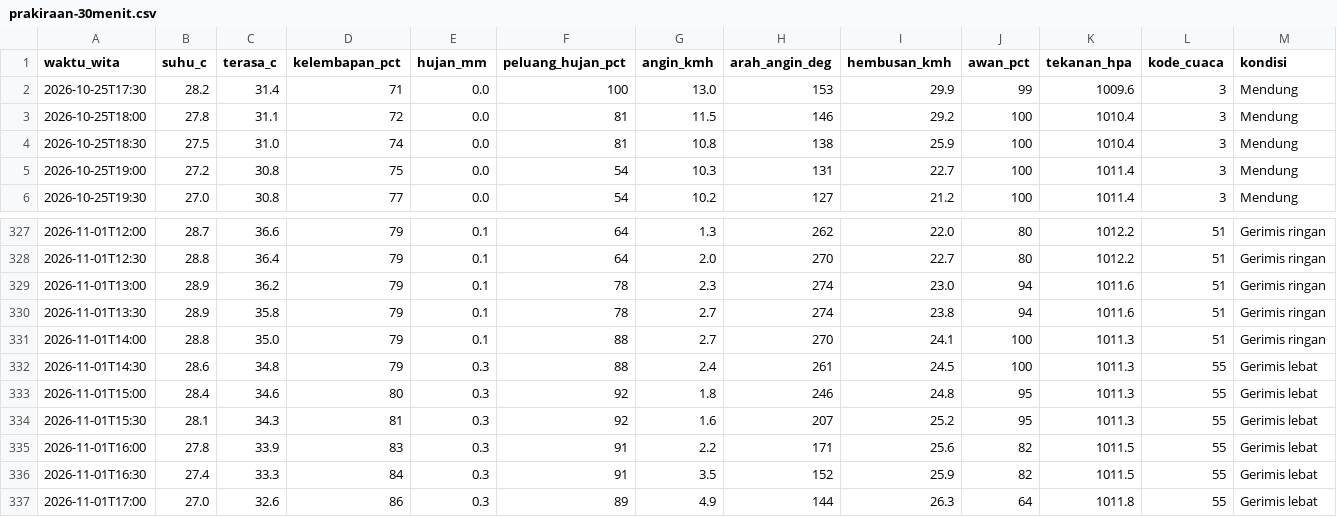
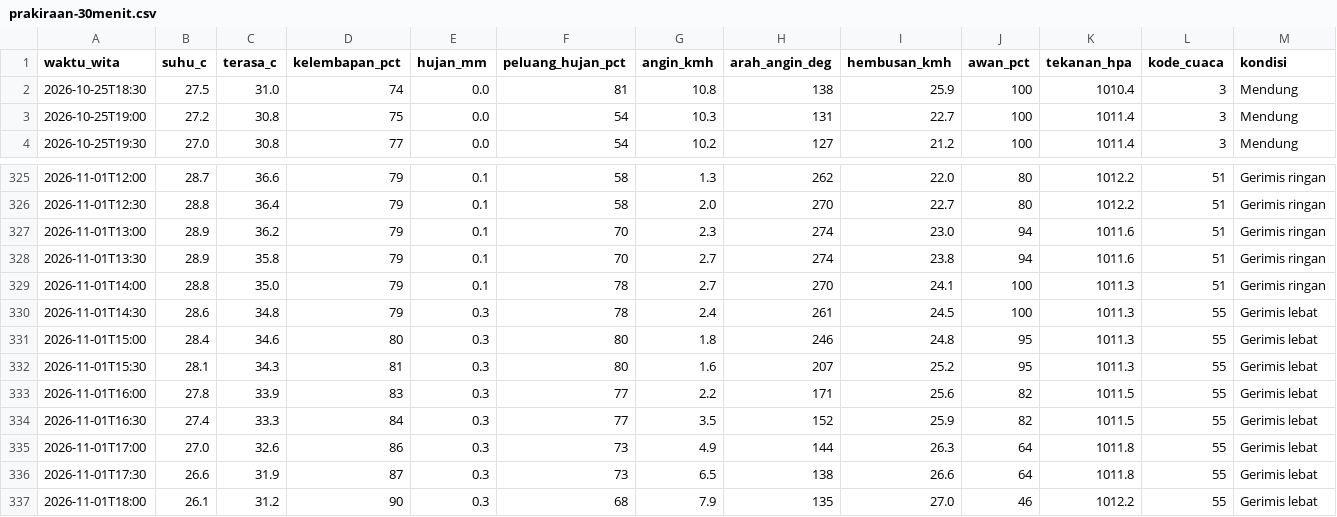
Before and after one commit to ariblackheart-cyber/cuaca-mataram, a CSV file: data/prakiraan-30menit.csv, drawn as a sheet; only a part is shown, gaps mark what is left out; the diff covers the shown part only.

```diff
--- a/data/prakiraan-30menit.csv
+++ b/data/prakiraan-30menit.csv
@@ -1,4 +1,2 @@
 waktu_wita,suhu_c,terasa_c,kelembapan_pct,hujan_mm,peluang_hujan_pct,angin_kmh,arah_angin_deg,hembusan_kmh,awan_pct,tekanan_hpa,kode_cuaca,kondisi
-2026-10-25T17:30,28.2,31.4,71,0.0,100,13.0,153,29.9,99,1009.6,3,Mendung
-2026-10-25T18:00,27.8,31.1,72,0.0,81,11.5,146,29.2,100,1010.4,3,Mendung
 2026-10-25T18:30,27.5,31.0,74,0.0,81,10.8,138,25.9,100,1010.4,3,Mendung
@@ -327,11 +325,13 @@ waktu_wita,suhu_c,terasa_c,kelembapan_pct,hujan_mm,peluang_hujan_pct,angin_kmh,a
-2026-11-01T12:00,28.7,36.6,79,0.1,64,1.3,262,22.0,80,1012.2,51,Gerimis ringan
-2026-11-01T12:30,28.8,36.4,79,0.1,64,2.0,270,22.7,80,1012.2,51,Gerimis ringan
-2026-11-01T13:00,28.9,36.2,79,0.1,78,2.3,274,23.0,94,1011.6,51,Gerimis ringan
-2026-11-01T13:30,28.9,35.8,79,0.1,78,2.7,274,23.8,94,1011.6,51,Gerimis ringan
-2026-11-01T14:00,28.8,35.0,79,0.1,88,2.7,270,24.1,100,1011.3,51,Gerimis ringan
-2026-11-01T14:30,28.6,34.8,79,0.3,88,2.4,261,24.5,100,1011.3,55,Gerimis lebat
-2026-11-01T15:00,28.4,34.6,80,0.3,92,1.8,246,24.8,95,1011.3,55,Gerimis lebat
-2026-11-01T15:30,28.1,34.3,81,0.3,92,1.6,207,25.2,95,1011.3,55,Gerimis lebat
-2026-11-01T16:00,27.8,33.9,83,0.3,91,2.2,171,25.6,82,1011.5,55,Gerimis lebat
-2026-11-01T16:30,27.4,33.3,84,0.3,91,3.5,152,25.9,82,1011.5,55,Gerimis lebat
-2026-11-01T17:00,27.0,32.6,86,0.3,89,4.9,144,26.3,64,1011.8,55,Gerimis lebat
+2026-11-01T12:00,28.7,36.6,79,0.1,58,1.3,262,22.0,80,1012.2,51,Gerimis ringan
+2026-11-01T12:30,28.8,36.4,79,0.1,58,2.0,270,22.7,80,1012.2,51,Gerimis ringan
+2026-11-01T13:00,28.9,36.2,79,0.1,70,2.3,274,23.0,94,1011.6,51,Gerimis ringan
+2026-11-01T13:30,28.9,35.8,79,0.1,70,2.7,274,23.8,94,1011.6,51,Gerimis ringan
+2026-11-01T14:00,28.8,35.0,79,0.1,78,2.7,270,24.1,100,1011.3,51,Gerimis ringan
+2026-11-01T14:30,28.6,34.8,79,0.3,78,2.4,261,24.5,100,1011.3,55,Gerimis lebat
+2026-11-01T15:00,28.4,34.6,80,0.3,80,1.8,246,24.8,95,1011.3,55,Gerimis lebat
+2026-11-01T15:30,28.1,34.3,81,0.3,80,1.6,207,25.2,95,1011.3,55,Gerimis lebat
+2026-11-01T16:00,27.8,33.9,83,0.3,77,2.2,171,25.6,82,1011.5,55,Gerimis lebat
+2026-11-01T16:30,27.4,33.3,84,0.3,77,3.5,152,25.9,82,1011.5,55,Gerimis lebat
+2026-11-01T17:00,27.0,32.6,86,0.3,73,4.9,144,26.3,64,1011.8,55,Gerimis lebat
+2026-11-01T17:30,26.6,31.9,87,0.3,73,6.5,138,26.6,64,1011.8,55,Gerimis lebat
+2026-11-01T18:00,26.1,31.2,90,0.3,68,7.9,135,27.0,46,1012.2,55,Gerimis lebat
```
Also changed, not shown: 50 edited cells elsewhere in this file, 2 other files.
